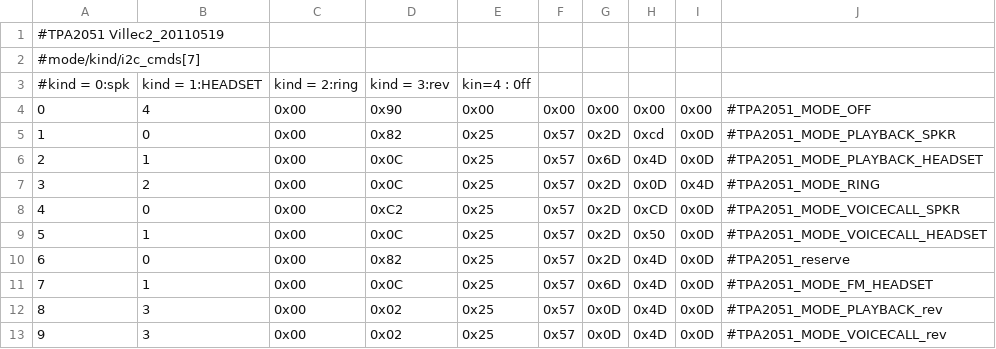
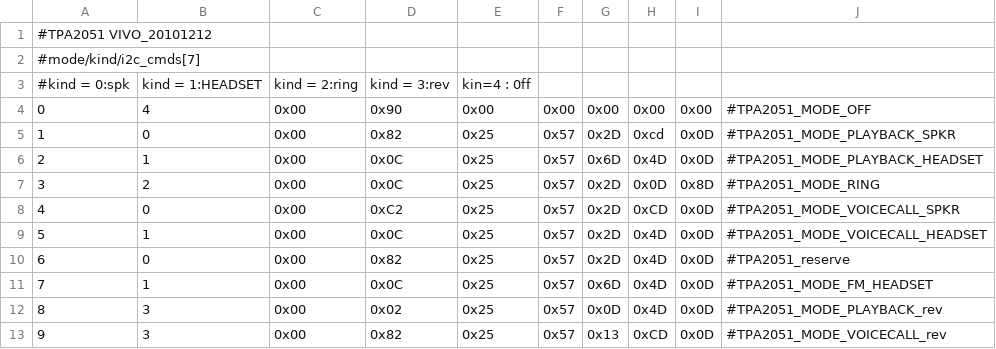
Before and after one commit to szezso/android_device_htc_vivo, a CSV file: dsp/TPA2051_CFG.csv, drawn as a sheet.

```diff
--- a/dsp/TPA2051_CFG.csv
+++ b/dsp/TPA2051_CFG.csv
@@ -1,2 +1,2 @@
-#TPA2051 Villec2_20110519,,,,,,,,,
+#TPA2051 VIVO_20101212,,,,,,,,,
 #mode/kind/i2c_cmds[7],,,,,,,,,
@@ -6,5 +6,5 @@
 2,1,0x00,0x0C,0x25,0x57,0x6D,0x4D,0x0D,#TPA2051_MODE_PLAYBACK_HEADSET
-3,2,0x00,0x0C,0x25,0x57,0x2D,0x0D,0x4D,#TPA2051_MODE_RING
+3,2,0x00,0x0C,0x25,0x57,0x2D,0x0D,0x8D,#TPA2051_MODE_RING
 4,0,0x00,0xC2,0x25,0x57,0x2D,0xCD,0x0D,#TPA2051_MODE_VOICECALL_SPKR
-5,1,0x00,0x0C,0x25,0x57,0x2D,0x50,0x0D,#TPA2051_MODE_VOICECALL_HEADSET
+5,1,0x00,0x0C,0x25,0x57,0x2D,0x4D,0x0D,#TPA2051_MODE_VOICECALL_HEADSET
 6,0,0x00,0x82,0x25,0x57,0x2D,0x4D,0x0D,#TPA2051_reserve
@@ -12,2 +12,2 @@
 8,3,0x00,0x02,0x25,0x57,0x0D,0x4D,0x0D,#TPA2051_MODE_PLAYBACK_rev
-9,3,0x00,0x02,0x25,0x57,0x0D,0x4D,0x0D,#TPA2051_MODE_VOICECALL_rev
+9,3,0x00,0x82,0x25,0x57,0x13,0xCD,0x0D,#TPA2051_MODE_VOICECALL_rev
```
Also changed, not shown: dsp/AIC3254_REG.csv, dsp/AIC3254_REG_DualMic.csv, 11 other files.
